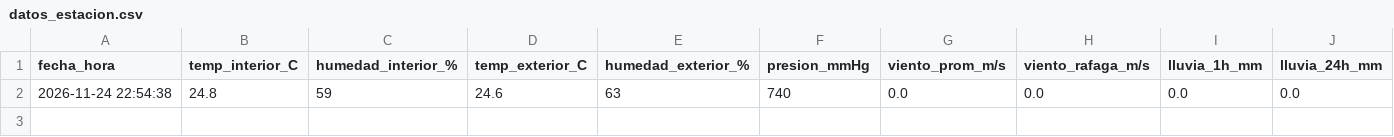
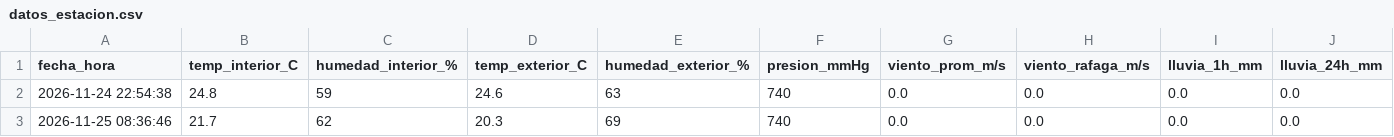
Before and after one commit to anthonyjimenez-wq/Estacion_Clima, a CSV file: datos_estacion.csv, drawn as a sheet; only a part is shown; rows hold the shown columns only; the diff names each change by its address in the sheet, - before the commit and + after, or states it on an @@ line.

```diff
--- a/datos_estacion.csv
+++ b/datos_estacion.csv
+row 3: 2026-11-25 08:36:46 | 21.7 | 62 | 20.3 | 69 | 740 | 0.0 | 0.0 | 0.0 | 0.0
```
